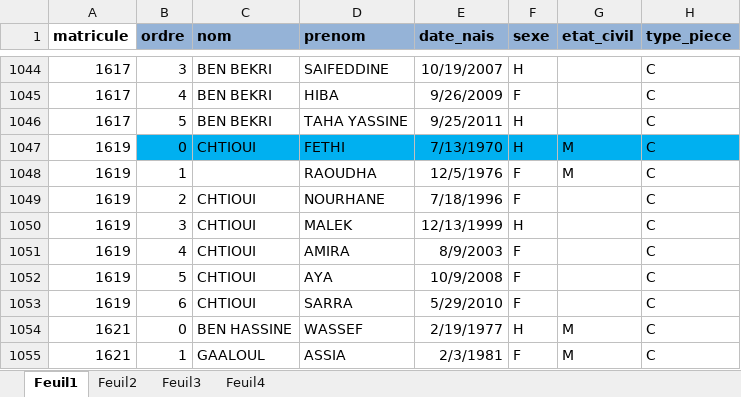
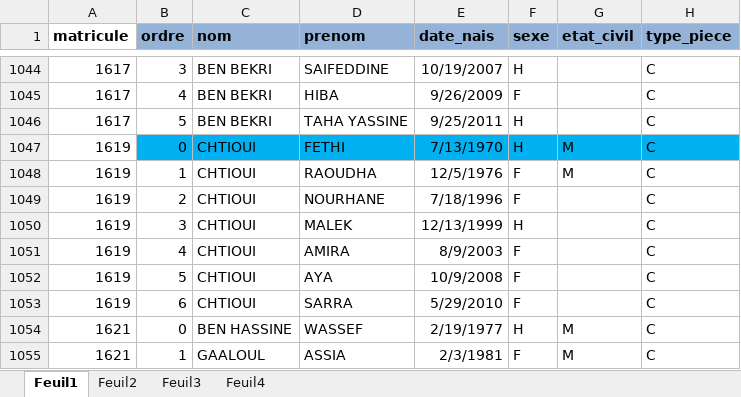
Before and after one commit to Malekfhima/assurence, an Excel workbook: annex/FICHIER TYPE ADHESION 1 (2).xlsx, sheet Feuil1, drawn as a sheet; only a part is shown, gaps mark what is left out; values as stored, in another font and other column widths than the file's, no borders; the diff names each change by its address in the sheet, - before the commit and + after, or states it on an @@ line.

```diff
--- a/annex/FICHIER TYPE ADHESION 1 (2).xlsx (sheet Feuil1)
+++ b/annex/FICHIER TYPE ADHESION 1 (2).xlsx (sheet Feuil1)
-C1048 (nom): (empty)
+C1048 (nom): CHTIOUI
```
Also changed, not shown: 9 other files.
